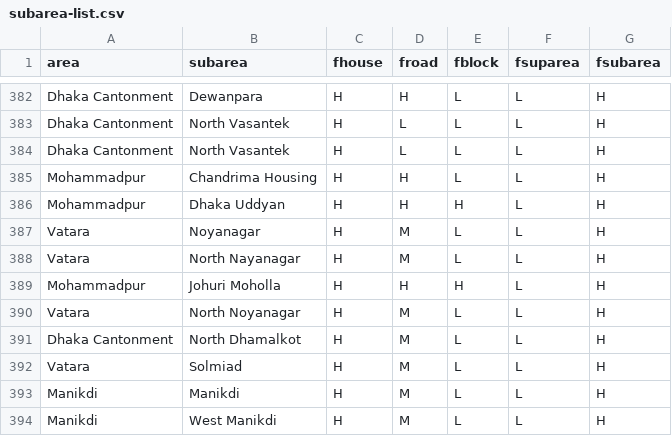
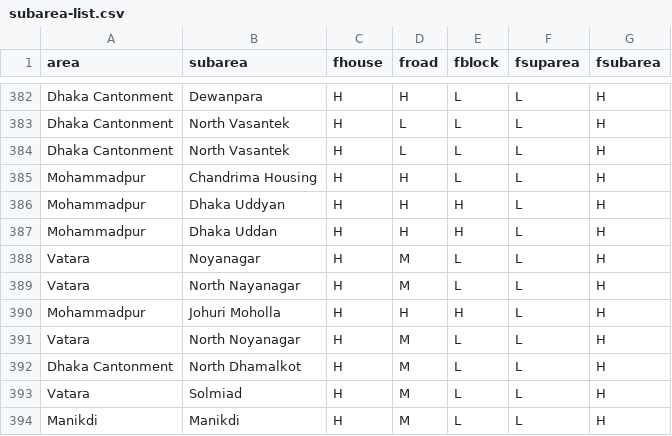
Before and after one commit to ReedwanHossain/Address-Cleansing, a CSV file: subarea-list.csv, drawn as a sheet; only a part is shown, gaps mark what is left out; the shorter side is filled out with more unchanged rows.

```diff
--- a/subarea-list.csv
+++ b/subarea-list.csv
@@ -386,2 +386,3 @@ Mohammadpur,Chandrima Housing,H,H,L,L,H
 Mohammadpur,Dhaka Uddyan,H,H,H,L,H
+Mohammadpur,Dhaka Uddan,H,H,H,L,H
 Vatara,Noyanagar,H,M,L,L,H
```
Also changed, not shown: 5 other files.
